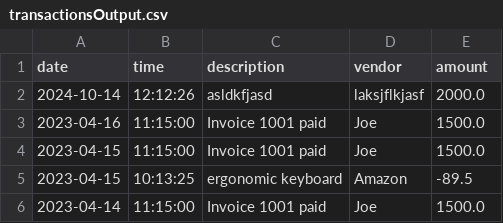
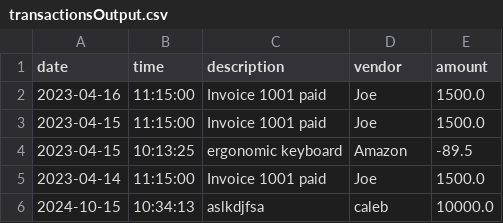
Before and after one commit to poteatc/accounting-ledger, a CSV file: src/main/resources/transactionsOutput.csv, drawn as a sheet.

```diff
--- a/src/main/resources/transactionsOutput.csv
+++ b/src/main/resources/transactionsOutput.csv
@@ -1,3 +1,2 @@
 date|time|description|vendor|amount
-2024-10-14|12:12:26|asldkfjasd|laksjflkjasf|2000.0
 2023-04-16|11:15:00|Invoice 1001 paid|Joe|1500.0
@@ -6 +5,2 @@ date|time|description|vendor|amount
 2023-04-14|11:15:00|Invoice 1001 paid|Joe|1500.0
+2024-10-15|10:34:13|aslkdjfsa|caleb|10000.0
```
Also changed, not shown: 3 other files.
